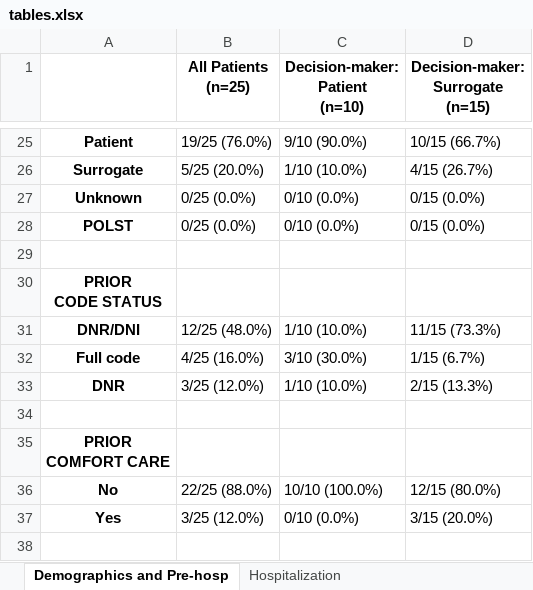
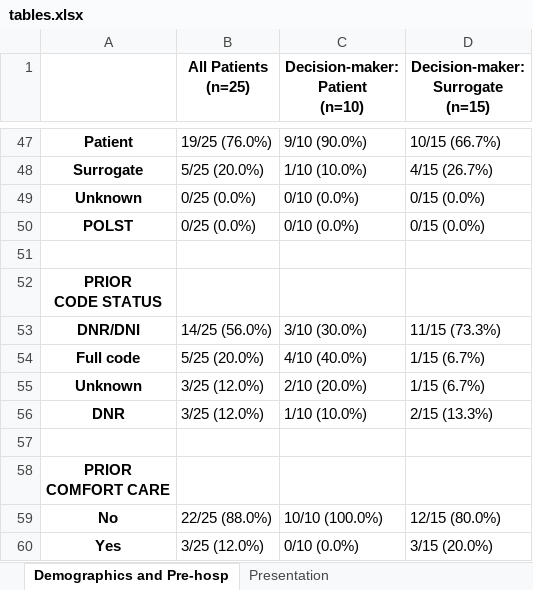
Before and after one commit to reblocke/StateVetsHome, an Excel workbook: tables.xlsx, sheet Demographics and Pre-hosp, drawn as a sheet; only a part is shown, gaps mark what is left out; values as stored, in another font and other column widths than the file's, no borders; addresses are those after the commit; the diff covers the shown part only; the diff names each change by its address in the sheet, - before the commit and + after, or states it on an @@ line.

```diff
--- a/tables.xlsx (sheet Demographics and Pre-hosp)
+++ b/tables.xlsx (sheet Demographics and Pre-hosp)
-sheet tab: Hospitalization
+sheet tab: Presentation
-B53 (All Patients (n=25)): 12/25 (48.0%)
+B53 (All Patients (n=25)): 14/25 (56.0%)
-C53 (Decision-maker: Patient (n=10)): 1/10 (10.0%)
+C53 (Decision-maker: Patient (n=10)): 3/10 (30.0%)
-B54 (All Patients (n=25)): 4/25 (16.0%)
+B54 (All Patients (n=25)): 5/25 (20.0%)
-C54 (Decision-maker: Patient (n=10)): 3/10 (30.0%)
+C54 (Decision-maker: Patient (n=10)): 4/10 (40.0%)
+row 55: Unknown | 3/25 (12.0%) | 2/10 (20.0%) | 1/15 (6.7%)
```
Also changed, not shown: 22 added rows and 1 edited cell elsewhere in this sheet, sheet Presentation, other sheet tabs, output.xlsx, 4 other files.
